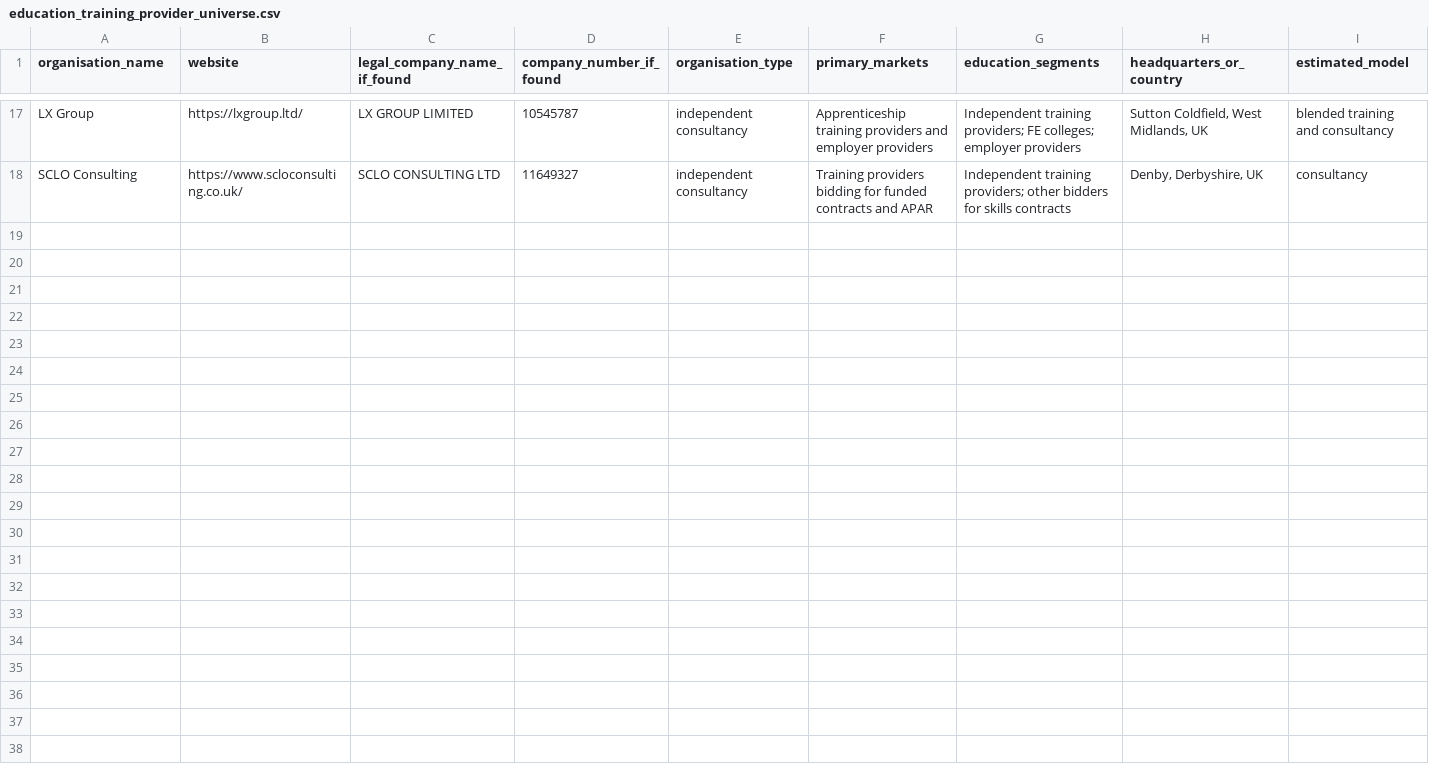
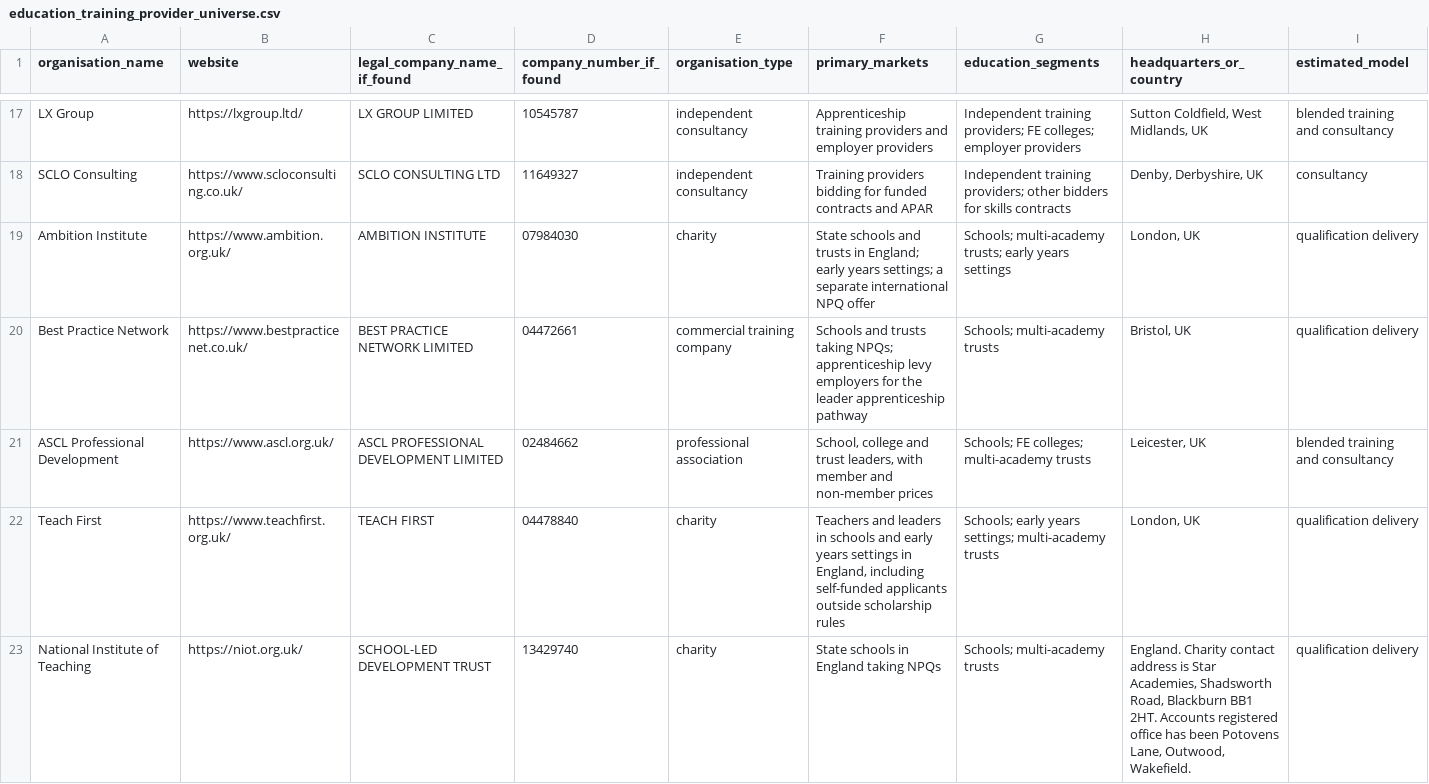
Before and after one commit to JPGitHub1207/typingmind, a CSV file: four-corners-research/data/education_training_provider_universe.csv, drawn as a sheet; only a part is shown, gaps mark what is left out; rows hold the shown columns only; the diff names each change by its address in the sheet, - before the commit and + after, or states it on an @@ line.

```diff
--- a/four-corners-research/data/education_training_provider_universe.csv
+++ b/four-corners-research/data/education_training_provider_universe.csv
+row 19: Ambition Institute | https://www.ambition.org.uk/ | AMBITION INSTITUTE | 07984030 | charity | State schools and trusts in England; early years settings; a separate international NPQ offer | Schools; multi-academy trusts; early years settings | London, UK | qualification delivery
+row 20: Best Practice Network | https://www.bestpracticenet.co.uk/ | BEST PRACTICE NETWORK LIMITED | 04472661 | commercial training company | Schools and trusts taking NPQs; apprenticeship levy employers for the leader apprenticeship pathway | Schools; multi-academy trusts | Bristol, UK | qualification delivery
+row 21: ASCL Professional Development | https://www.ascl.org.uk/ | ASCL PROFESSIONAL DEVELOPMENT LIMITED | 02484662 | professional association | School, college and trust leaders, with member and non-member prices | Schools; FE colleges; multi-academy trusts | Leicester, UK | blended training and consultancy
+row 22: Teach First | https://www.teachfirst.org.uk/ | TEACH FIRST | 04478840 | charity | Teachers and leaders in schools and early years settings in England, including self-funded applicants outside scholarship rules | Schools; early years settings; multi-academy trusts | London, UK | qualification delivery
+row 23: National Institute of Teaching | https://niot.org.uk/ | SCHOOL-LED DEVELOPMENT TRUST | 13429740 | charity | State schools in England taking NPQs | Schools; multi-academy trusts | England. Charity contact address is Star Academies, Shadsworth Road, Blackburn BB1 2HT. Accounts registered office has been Potovens Lane, Outwood, Wakefield. | qualification delivery
```
Also changed, not shown: four-corners-research/data/education_training_sources.csv, 3 other files.
